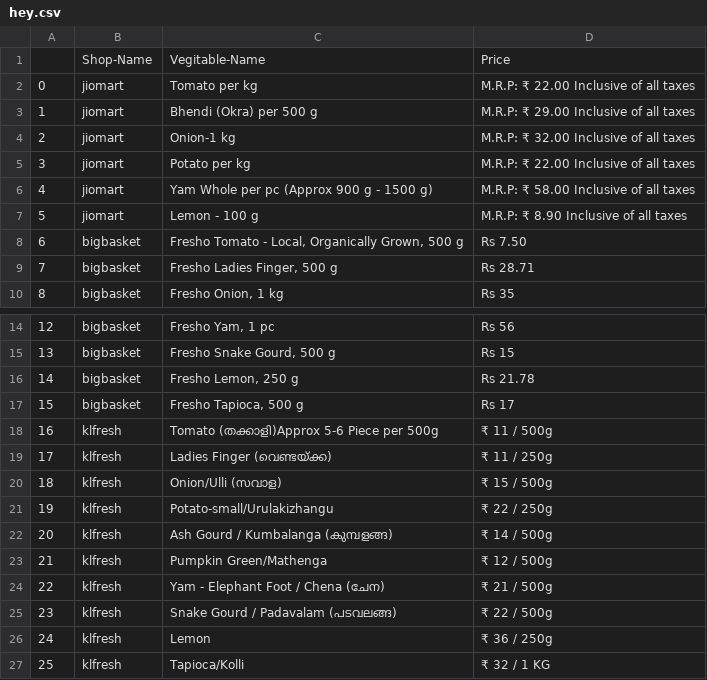
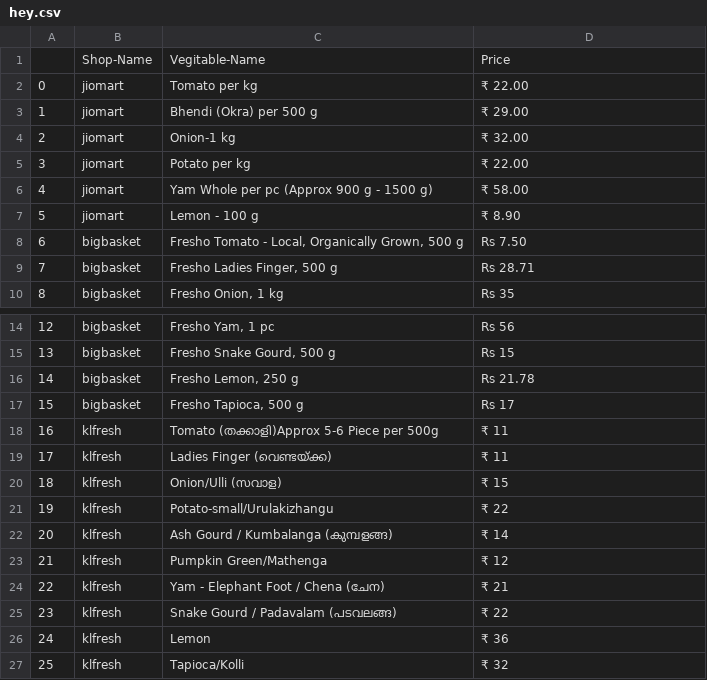
Before and after one commit to adnankattekaden/pricescrapper, a CSV file: hey.csv, drawn as a sheet; only a part is shown, gaps mark what is left out.

```diff
--- a/hey.csv
+++ b/hey.csv
@@ -1,8 +1,8 @@
 ,Shop-Name,Vegitable-Name,Price
-0,jiomart, Tomato per kg , M.R.P: ₹ 22.00         Inclusive of all taxes
-1,jiomart, Bhendi (Okra) per 500 g , M.R.P: ₹ 29.00         Inclusive of all taxes
-2,jiomart, Onion-1 kg , M.R.P: ₹ 32.00         Inclusive of all taxes
-3,jiomart, Potato per kg , M.R.P: ₹ 22.00         Inclusive of all taxes
-4,jiomart, Yam Whole per pc (Approx 900 g - 1500 g) , M.R.P: ₹ 58.00         Inclusive of all taxes
-5,jiomart, Lemon - 100 g , M.R.P: ₹ 8.90         Inclusive of all taxes
+0,jiomart, Tomato per kg , ₹ 22.00
+1,jiomart, Bhendi (Okra) per 500 g , ₹ 29.00
+2,jiomart, Onion-1 kg , ₹ 32.00
+3,jiomart, Potato per kg , ₹ 22.00
+4,jiomart, Yam Whole per pc (Approx 900 g - 1500 g) , ₹ 58.00
+5,jiomart, Lemon - 100 g , ₹ 8.90
 6,bigbasket,"Fresho Tomato - Local, Organically Grown, 500 g  ",Rs 7.50
@@ -17,11 +17,11 @@
 15,bigbasket,"Fresho Tapioca, 500 g  ",Rs 17
-16,klfresh,Tomato (തക്കാളി)Approx 5-6 Piece per 500g, ₹ 11 / 500g
-17,klfresh,Ladies Finger (വെണ്ടയ്ക്ക), ₹ 11 / 250g
-18,klfresh,Onion/Ulli (സവാള), ₹ 15 / 500g
-19,klfresh,Potato-small/Urulakizhangu, ₹ 22 / 250g
-20,klfresh,Ash Gourd / Kumbalanga (കുമ്പളങ്ങ), ₹ 14 / 500g
-21,klfresh,Pumpkin Green/Mathenga, ₹ 12 / 500g
-22,klfresh,Yam - Elephant Foot / Chena (ചേന), ₹ 21 / 500g
-23,klfresh,Snake Gourd / Padavalam (പടവലങ്ങ), ₹ 22 / 500g
-24,klfresh,Lemon, ₹ 36 / 250g
-25,klfresh,Tapioca/Kolli, ₹ 32 / 1 KG
+16,klfresh,Tomato (തക്കാളി)Approx 5-6 Piece per 500g, ₹ 11
+17,klfresh,Ladies Finger (വെണ്ടയ്ക്ക), ₹ 11
+18,klfresh,Onion/Ulli (സവാള), ₹ 15
+19,klfresh,Potato-small/Urulakizhangu, ₹ 22
+20,klfresh,Ash Gourd / Kumbalanga (കുമ്പളങ്ങ), ₹ 14
+21,klfresh,Pumpkin Green/Mathenga, ₹ 12
+22,klfresh,Yam - Elephant Foot / Chena (ചേന), ₹ 21
+23,klfresh,Snake Gourd / Padavalam (പടവലങ്ങ), ₹ 22
+24,klfresh,Lemon, ₹ 36
+25,klfresh,Tapioca/Kolli, ₹ 32
```
Also changed, not shown: 2 other files.
